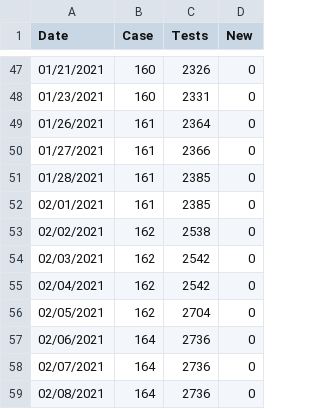
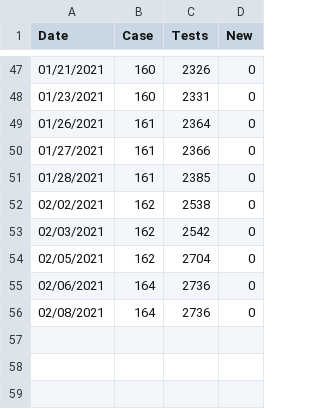
Before and after one commit to Paradoxdruid/msu-covid-tracker, a CSV file: msu_covid.csv, drawn as a sheet; only a part is shown, gaps mark what is left out; the diff names each change by its address in the sheet, - before the commit and + after, or states it on an @@ line.

Commit message:
removed duplicate data

```diff
--- a/msu_covid.csv
+++ b/msu_covid.csv
-row 52: 02/01/2021 | 161 | 2385 | 0
-row 55: 02/04/2021 | 162 | 2542 | 0
-row 58: 02/07/2021 | 164 | 2736 | 0
```
